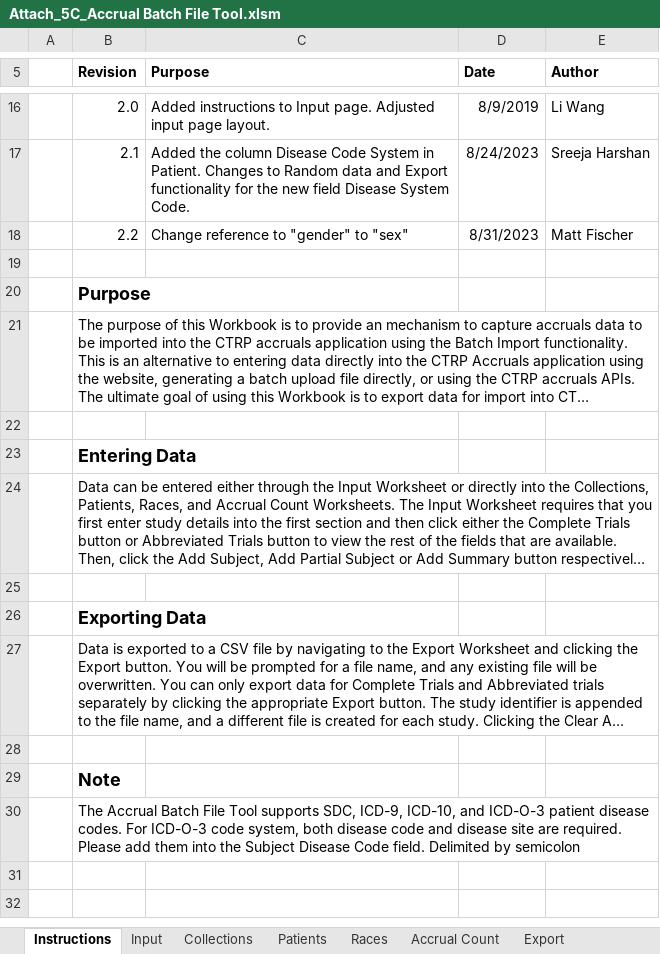
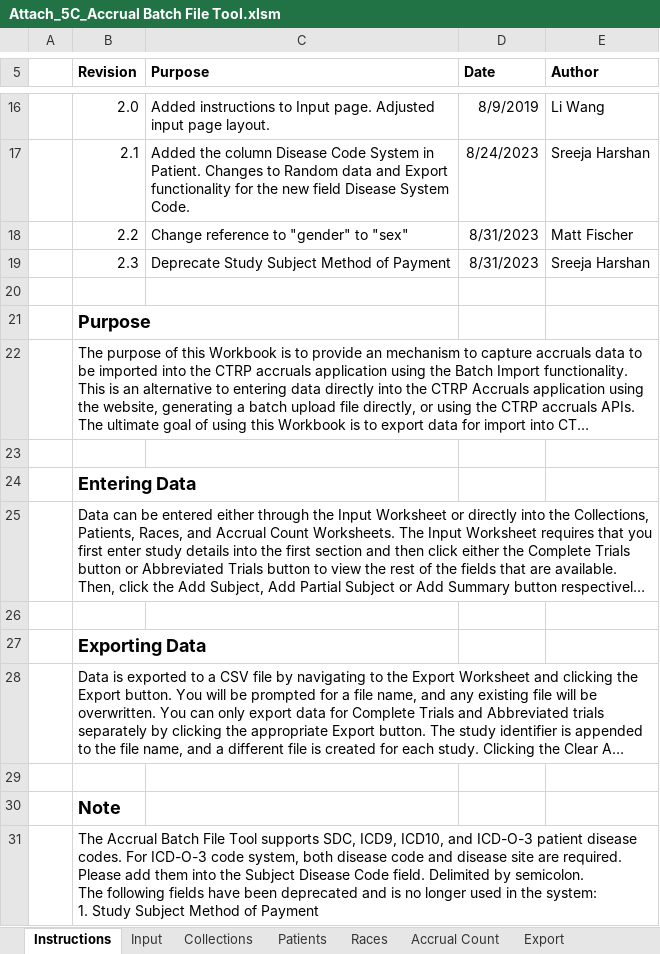
Before and after one commit to BIAD/ctrp_docs, an Excel workbook: Attach_5C_Accrual Batch File Tool.xlsm, sheet Instructions, drawn as a sheet; only a part is shown, gaps mark what is left out; long unchanged cells end in …; values as stored, in another font and other column widths than the file's, no borders; charts and pictures not drawn; addresses are those after the commit; ↵ is a line break in a cell; the diff names each change by its address in the sheet, - before the commit and + after, or states it on an @@ line.

Commit message:
Deprecate Method of Payment

```diff
--- a/Attach_5C_Accrual Batch File Tool.xlsm (sheet Instructions)
+++ b/Attach_5C_Accrual Batch File Tool.xlsm (sheet Instructions)
+row 19:  | 2.3 | Deprecate Study Subject Method of Payment | 8/31/2023 | Sreeja Harshan
-B31 (Revision): …supports SDC, ICD-9, ICD-10, and ICD-O-3 patient disease codes. For ICD-O-3 code system, both disease code and disease site are required. Please add them into the Subject Disease Code field. Delimited by semicolon
+B31 (Revision): …supports SDC, ICD9, ICD10, and ICD-O-3 patient disease codes. For ICD-O-3 code system, both disease code and disease site are required. Please add them into the Subject Disease Code field. Delimited by semicolon. ↵ The following fields have been deprecated and is no longer used in the system: ↵ 1. Study Subject Method of Payment
```
Also changed, not shown: sheet Definitions, sheet Input, sheet Patients.
